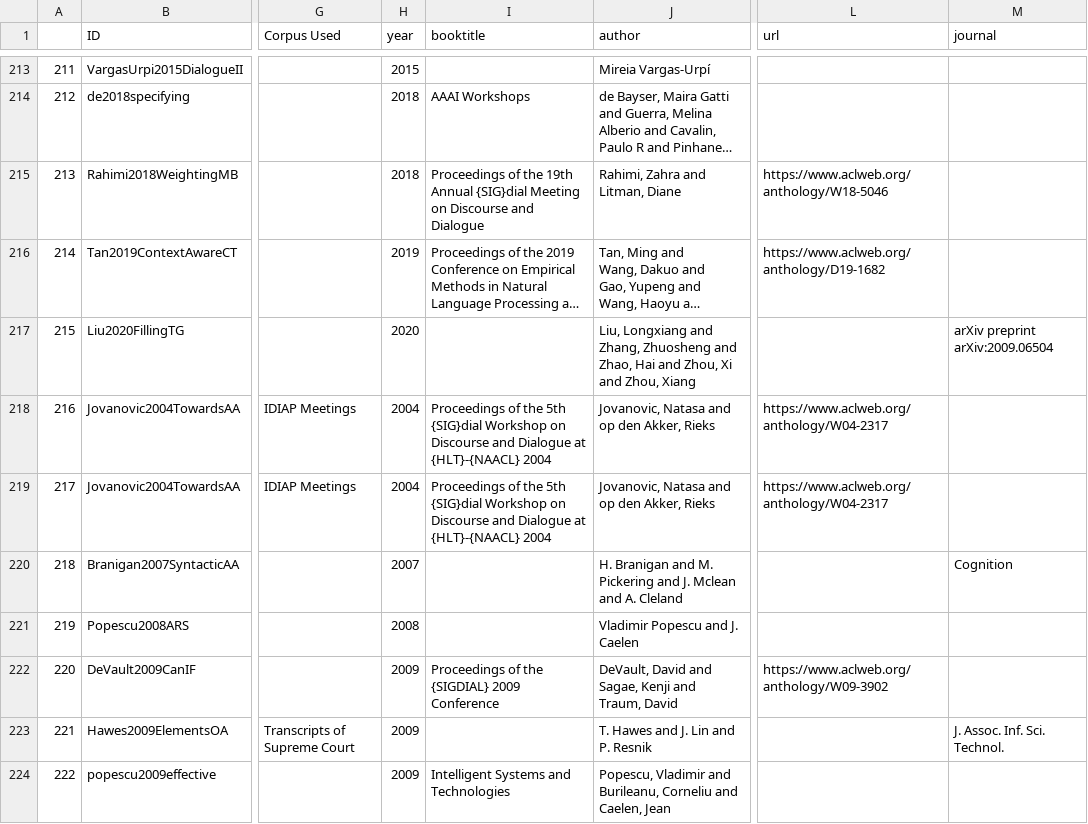
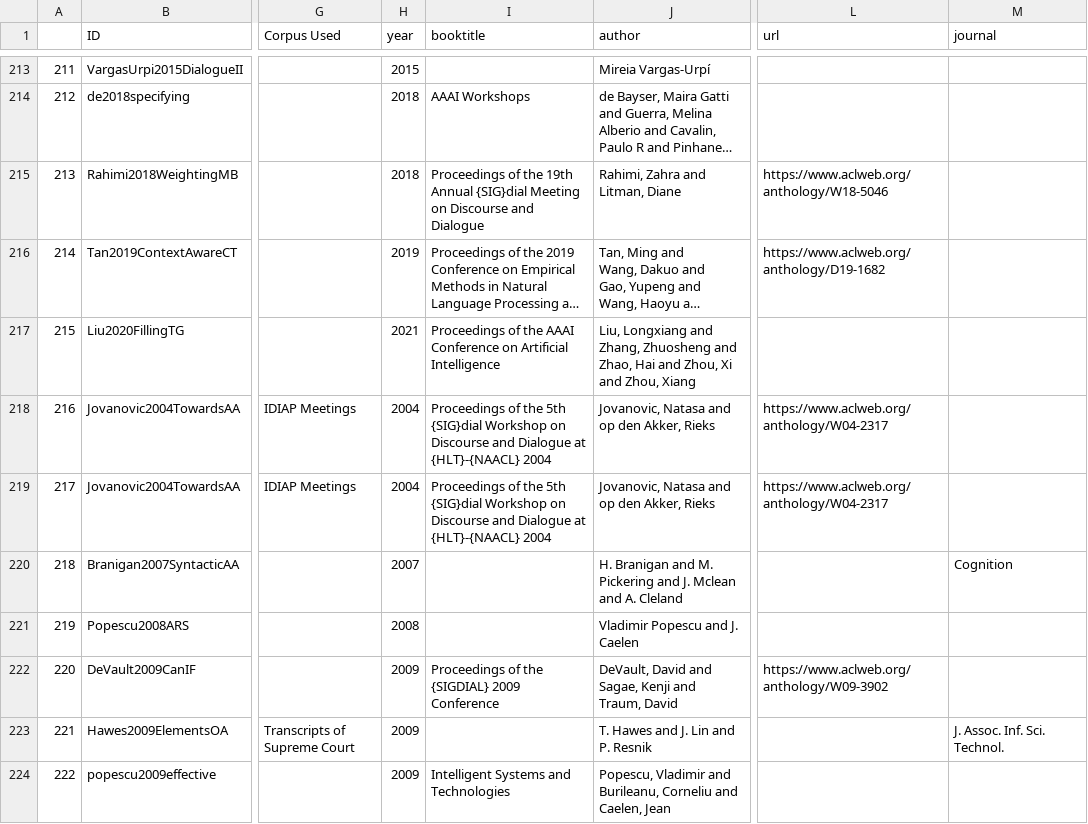
Before and after one commit to khyatimahajan/mpd-references, a CSV file: merged_refs.csv, drawn as a sheet; only a part is shown, gaps mark what is left out; long unchanged cells end in …; the diff names each change by its address in the sheet, - before the commit and + after, or states it on an @@ line.

Commit message:
Updating references

```diff
--- a/merged_refs.csv
+++ b/merged_refs.csv
-H217 (year): 2020
+H217 (year): 2021
-I217 (booktitle): (empty)
+I217 (booktitle): Proceedings of the AAAI Conference on Artificial Intelligence
-M217 (journal): arXiv preprint arXiv:2009.06504
+M217 (journal): (empty)
```
